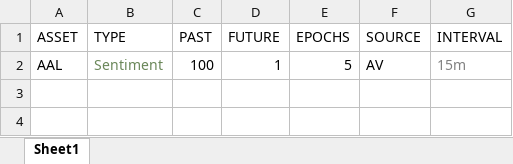
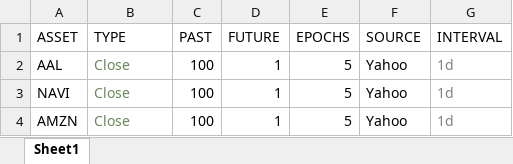
Before and after one commit to plutus-IV-org/plutus_lstm, an Excel workbook: run_commands/inputs/init_test.xlsx, sheet Sheet1, drawn as a sheet; values as stored, in another font and other column widths than the file's, no borders; table styles not drawn; the diff names each change by its address in the sheet, - before the commit and + after, or states it on an @@ line.

```diff
--- a/run_commands/inputs/init_test.xlsx (sheet Sheet1)
+++ b/run_commands/inputs/init_test.xlsx (sheet Sheet1)
-B2 (TYPE): Sentiment
+B2 (TYPE): Close
-F2 (SOURCE): AV
+F2 (SOURCE): Yahoo
-G2 (INTERVAL): 15m
+G2 (INTERVAL): 1d
+row 3: NAVI | Close | 100 | 1 | 5 | Yahoo | 1d
+row 4: AMZN | Close | 100 | 1 | 5 | Yahoo | 1d
```
Also changed, not shown: 9 other files.
